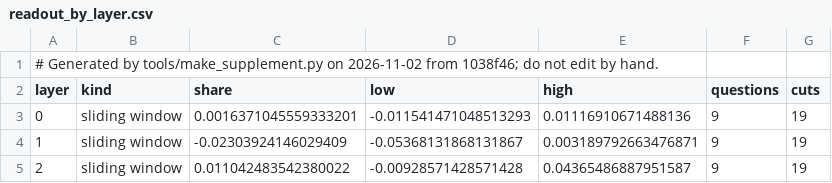
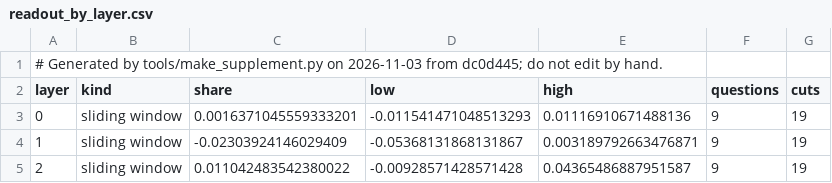
Before and after one commit to shrey-Bish/cse598-cot-faithfulness, a CSV file: docs/paper/supplement/figures/readout_by_layer.csv, drawn as a sheet; only a part is shown.

```diff
--- a/docs/paper/supplement/figures/readout_by_layer.csv
+++ b/docs/paper/supplement/figures/readout_by_layer.csv
@@ -1,2 +1,2 @@
-# Generated by tools/make_supplement.py on 2026-11-02 from 1038f46; do not edit by hand.
+# Generated by tools/make_supplement.py on 2026-11-03 from dc0d445; do not edit by hand.
 layer,kind,share,low,high,questions,cuts
```
Also changed, not shown: docs/paper/supplement/figures/cue_experiments.csv, docs/paper/supplement/figures/readout_setA_vs_test2.csv, 43 other files.
